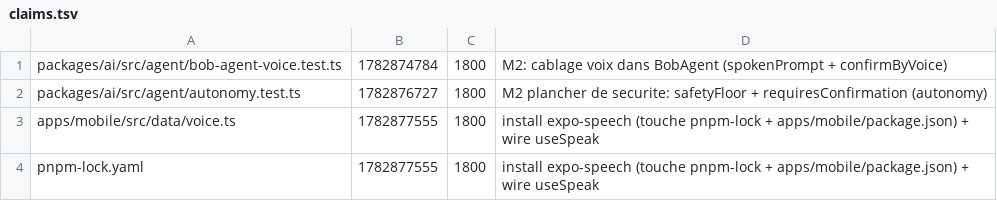
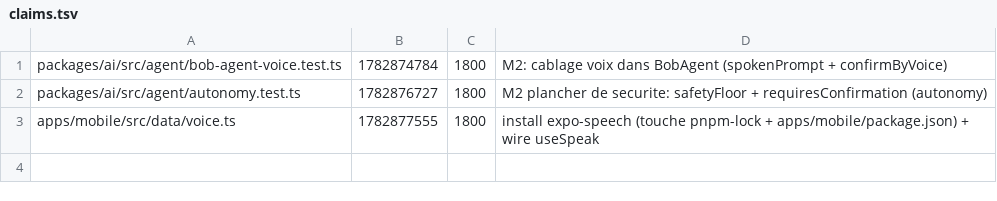
Before and after one commit to GLWebDevAgency/bob-pro, a TSV file: claims.tsv, drawn as a sheet.

Commit message:
release:pnpm-lock.yaml

```diff
--- a/claims.tsv
+++ b/claims.tsv
@@ -3,2 +3 @@ packages/ai/src/agent/autonomy.test.ts	1782876727	1800	M2 plancher de securite:
 apps/mobile/src/data/voice.ts	1782877555	1800	install expo-speech (touche pnpm-lock + apps/mobile/package.json) + wire useSpeak
-pnpm-lock.yaml	1782877555	1800	install expo-speech (touche pnpm-lock + apps/mobile/package.json) + wire useSpeak
```
Also changed, not shown: 1 other file.
